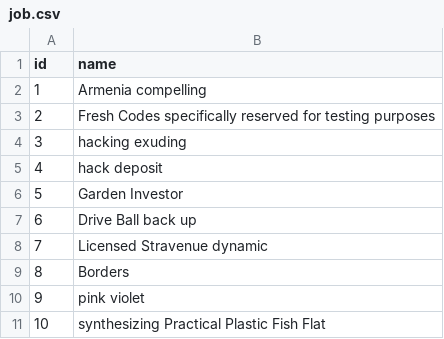
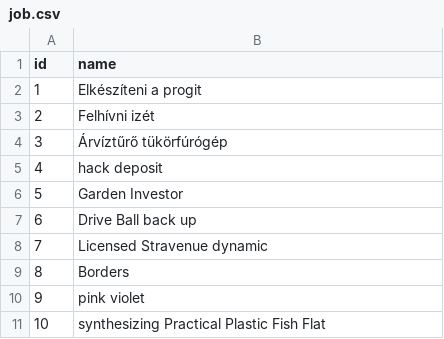
Before and after one commit to kryzsu/machineManagerApplication, a CSV file: src/main/resources/config/liquibase/fake-data/job.csv, drawn as a sheet.

```diff
--- a/src/main/resources/config/liquibase/fake-data/job.csv
+++ b/src/main/resources/config/liquibase/fake-data/job.csv
@@ -1,5 +1,5 @@
 id;name
-1;Armenia compelling
-2;Fresh Codes specifically reserved for testing purposes
-3;hacking exuding
+1;Elkészíteni a progit
+2;Felhívni izét
+3;Árvíztűrő tükörfúrógép
 4;hack deposit
```
Also changed, not shown: 2 other files.
